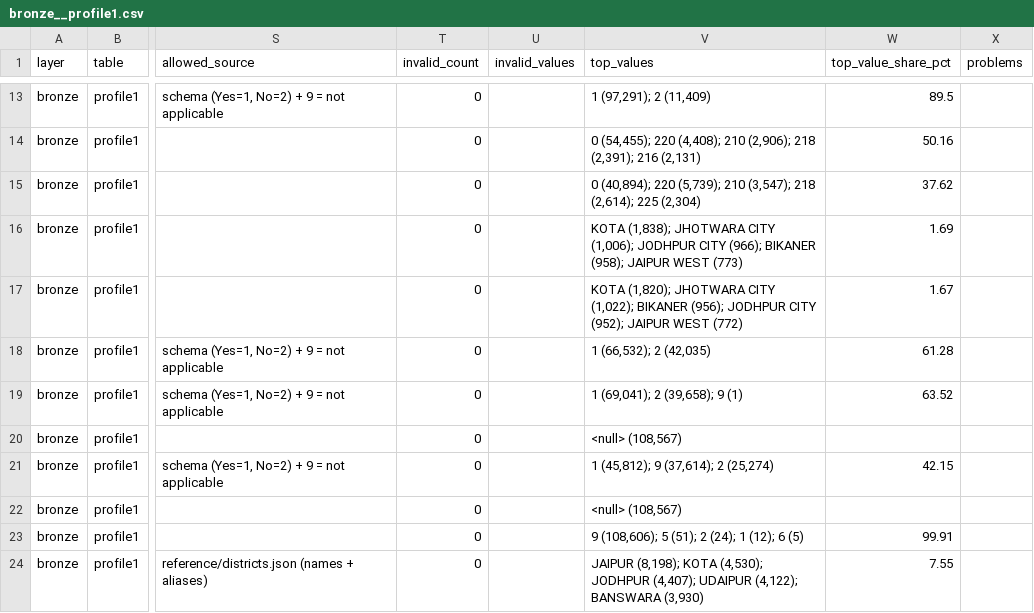
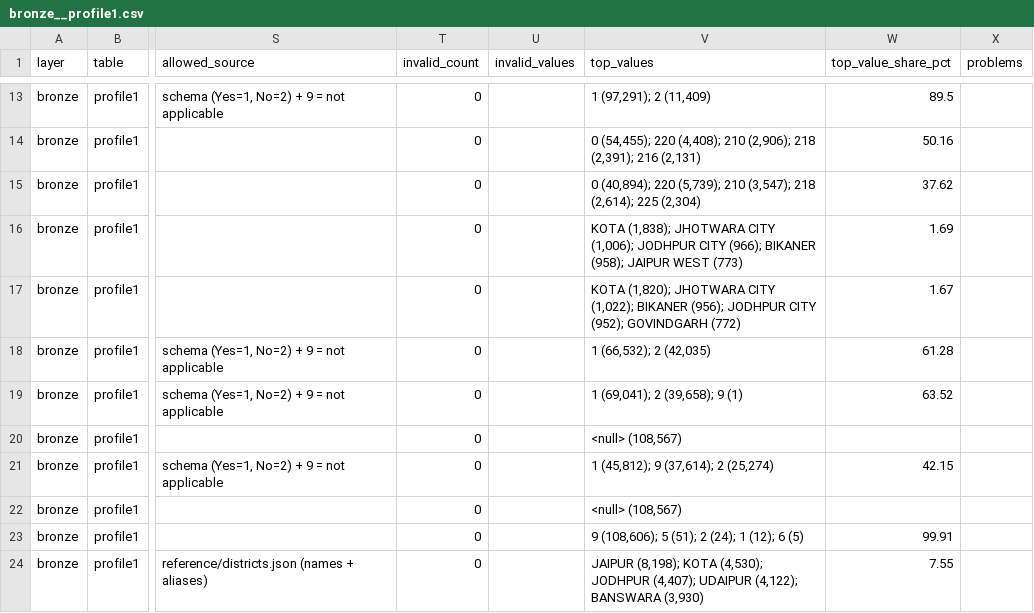
Before and after one commit to adi13apr/Rajasthan-Udise-Insights, a CSV file: reports/profiling/bronze__profile1.csv, drawn as a sheet; only a part is shown, gaps mark what is left out; the diff names each change by its address in the sheet, - before the commit and + after, or states it on an @@ line.

```diff
--- a/reports/profiling/bronze__profile1.csv
+++ b/reports/profiling/bronze__profile1.csv
-V17 (top_values): …CITY (952); JAIPUR WEST (772)
+V17 (top_values): …CITY (952); GOVINDGARH (772)
```
Also changed, not shown: 21 other files.
